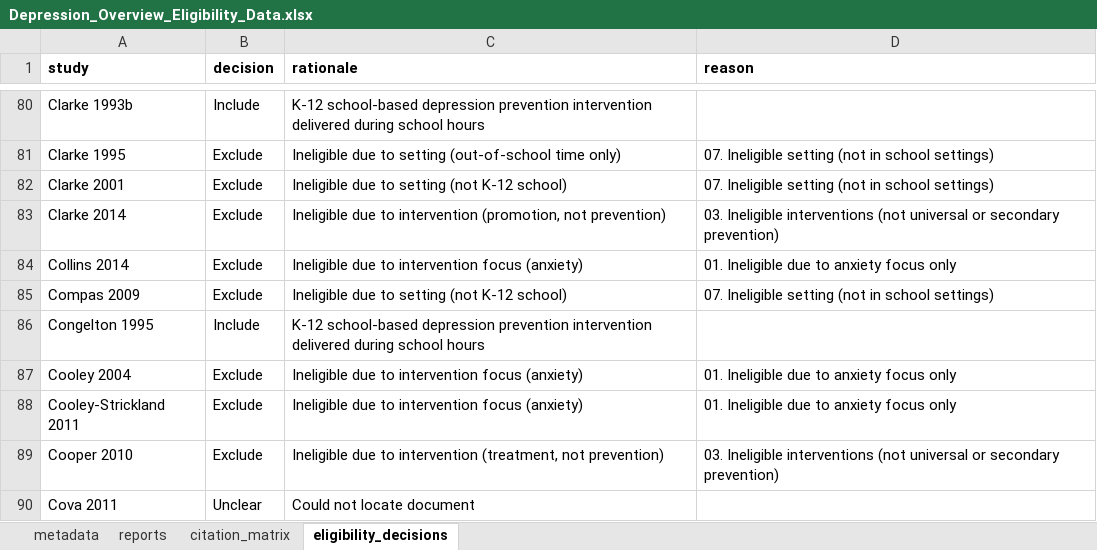
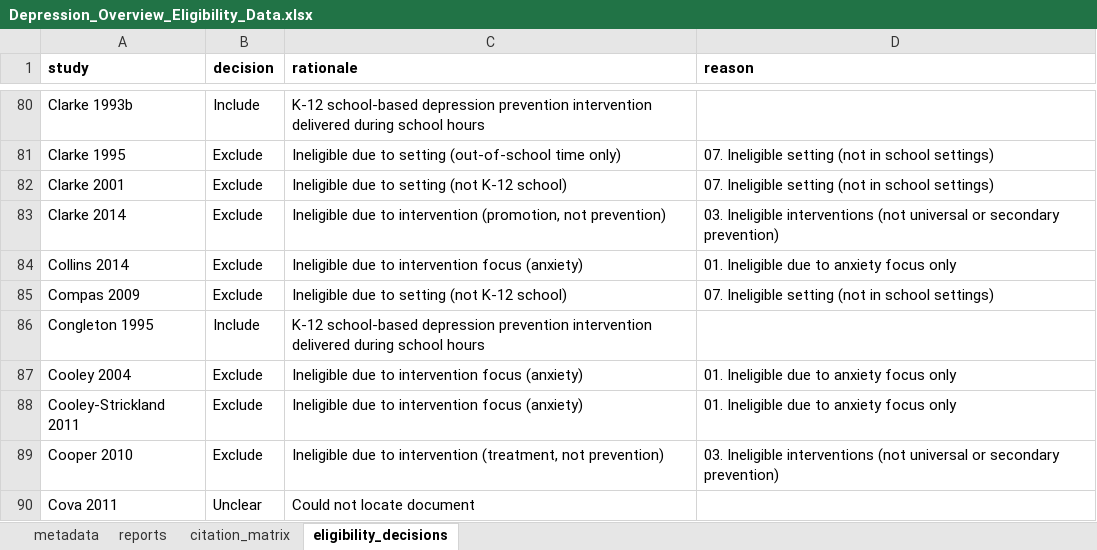
Before and after one commit to HEDCO-Institute/Depression_Prevention_Overview, an Excel workbook: data/Depression_Overview_Eligibility_Data.xlsx, sheet eligibility_decisions, drawn as a sheet; only a part is shown, gaps mark what is left out; values as stored, in another font and other column widths than the file's, no borders; conditional formats not drawn; the diff names each change by its address in the sheet, - before the commit and + after, or states it on an @@ line.

```diff
--- a/data/Depression_Overview_Eligibility_Data.xlsx (sheet eligibility_decisions)
+++ b/data/Depression_Overview_Eligibility_Data.xlsx (sheet eligibility_decisions)
-A86 (study): Congelton 1995
+A86 (study): Congleton 1995
```
Also changed, not shown: sheet reports, sheet citation_matrix, data/Depression_Overview_Primary_Study_Data.xlsx.
